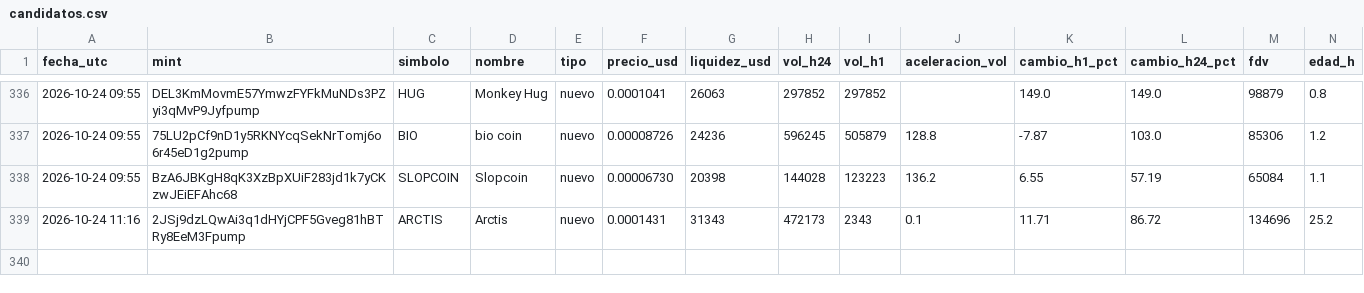
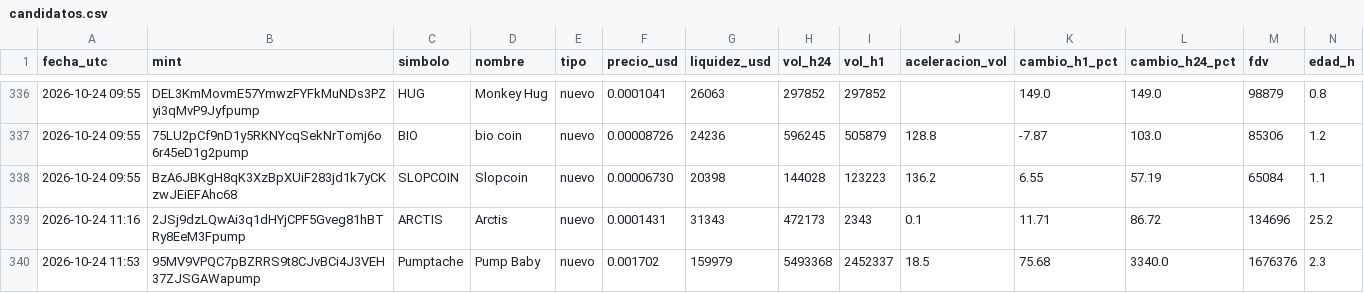
Before and after one commit to romeroyair9977-design/memecoins, a CSV file: data/candidatos.csv, drawn as a sheet; only a part is shown, gaps mark what is left out; rows hold the shown columns only; the diff names each change by its address in the sheet, - before the commit and + after, or states it on an @@ line.

```diff
--- a/data/candidatos.csv
+++ b/data/candidatos.csv
+row 340: 2026-10-24 11:53 | 95MV9VPQC7pBZRRS9t8CJvBCi4J3VEH37ZJSGAWapump | Pumptache | Pump Baby | nuevo | 0.001702 | 159979 | 5493368 | 2452337 | 18.5 | 75.68 | 3340.0 | 1676376 | 2.3
```
Also changed, not shown: data/paper_balance.csv, 1 other file.
